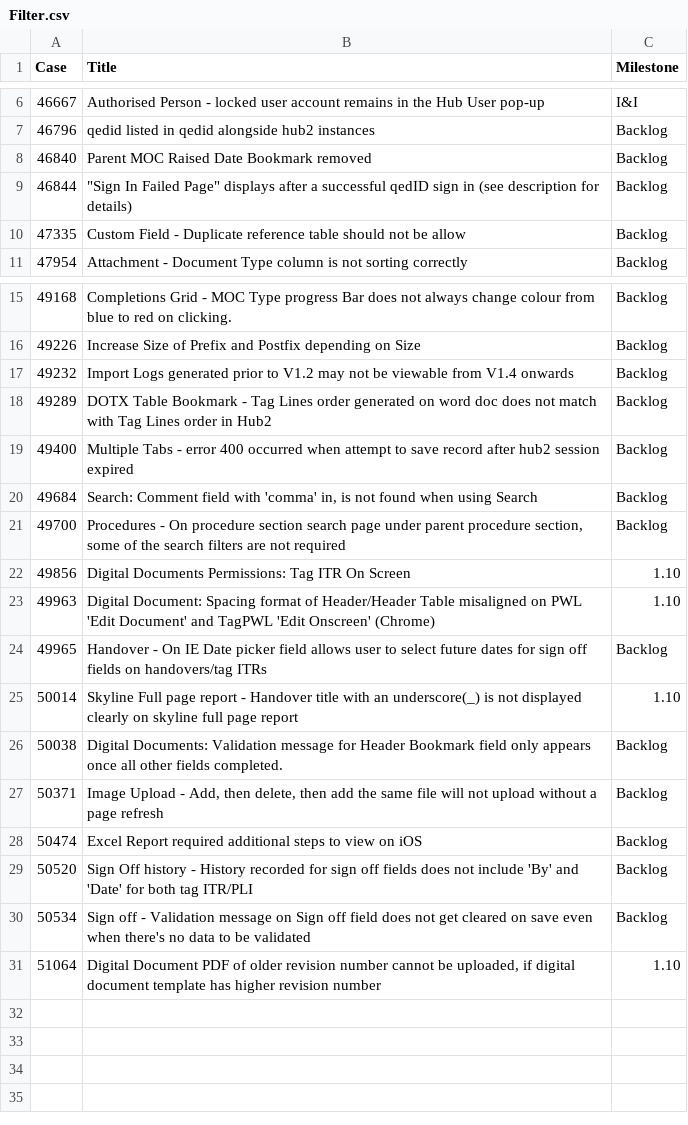
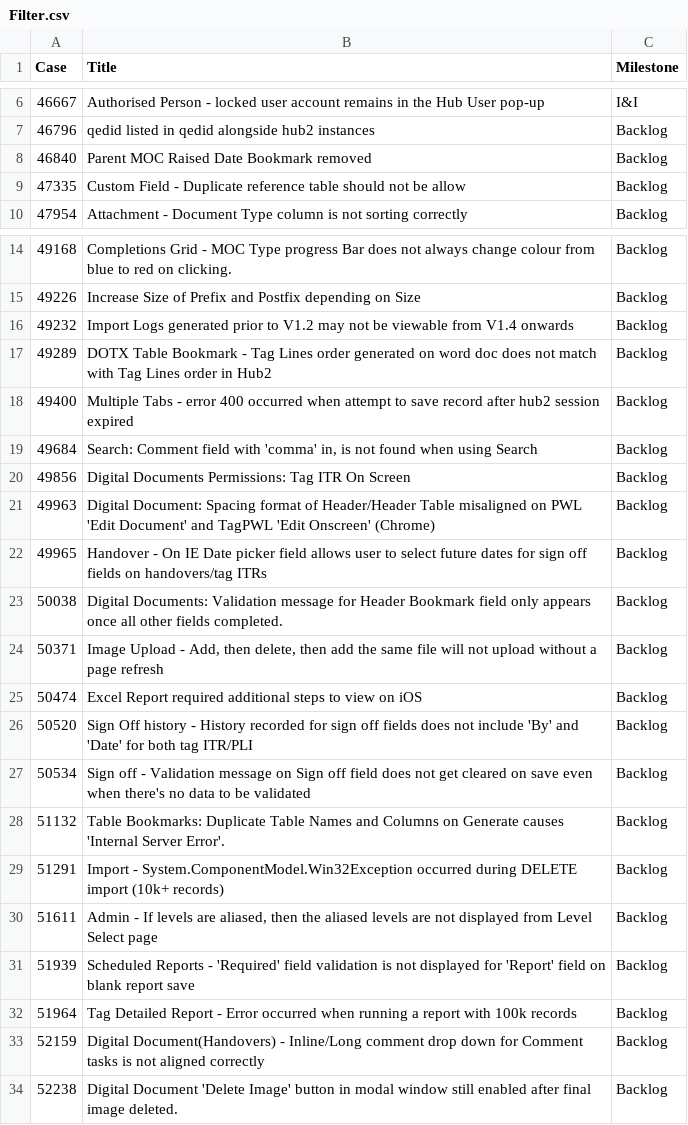
Before and after one commit to GoTechnology/GoTechnology.github.io, a CSV file: src/Filter.csv, drawn as a sheet; only a part is shown, gaps mark what is left out.

```diff
--- a/src/Filter.csv
+++ b/src/Filter.csv
@@ -8,3 +8,2 @@
 46840,"Parent MOC Raised Date Bookmark removed","Backlog"
-46844,"""Sign In Failed Page"" displays after a successful qedID sign in (see description for details)","Backlog"
 47335,"Custom Field - Duplicate reference table should not be allow","Backlog"
@@ -20,7 +19,5 @@
 49684,"Search: Comment field with 'comma' in, is not found when using Search","Backlog"
-49700,"Procedures - On procedure section search page under parent procedure section, some of the search filters are not required","Backlog"
-49856,"Digital Documents Permissions: Tag ITR On Screen","1.10"
-49963,"Digital Document: Spacing format of Header/Header Table misaligned on PWL 'Edit Document' and TagPWL 'Edit Onscreen' (Chrome)","1.10"
+49856,"Digital Documents Permissions: Tag ITR On Screen","Backlog"
+49963,"Digital Document: Spacing format of Header/Header Table misaligned on PWL 'Edit Document' and TagPWL 'Edit Onscreen' (Chrome)","Backlog"
 49965,"Handover - On IE Date picker field allows user to select future dates for sign off fields on handovers/tag ITRs","Backlog"
-50014,"Skyline Full page report - Handover title with an underscore(_) is not displayed clearly on skyline full page report","1.10"
 50038,"Digital Documents: Validation message for Header Bookmark field only appears once all other fields completed.","Backlog"
@@ -30,2 +27,8 @@
 50534,"Sign off  - Validation message on Sign off field does not get cleared on save even when there's no data to be validated","Backlog"
-51064,"Digital Document PDF of older revision number cannot be uploaded, if digital document template has higher revision number","1.10"
+51132,"Table Bookmarks: Duplicate Table Names and Columns on Generate causes 'Internal Server Error'.","Backlog"
+51291,"Import - System.ComponentModel.Win32Exception occurred during DELETE import (10k+ records)","Backlog"
+51611,"Admin - If levels are aliased, then the aliased levels are not displayed from Level Select page","Backlog"
+51939,"Scheduled Reports - 'Required' field validation is not displayed for 'Report' field on blank report save","Backlog"
+51964,"Tag Detailed Report - Error occurred when running a report with 100k records  ","Backlog"
+52159,"Digital Document(Handovers) - Inline/Long comment drop down for Comment tasks is not aligned correctly","Backlog"
+52238,"Digital Document 'Delete Image' button in modal window still enabled after final image deleted.","Backlog"
```
Also changed, not shown: 13 other files.
